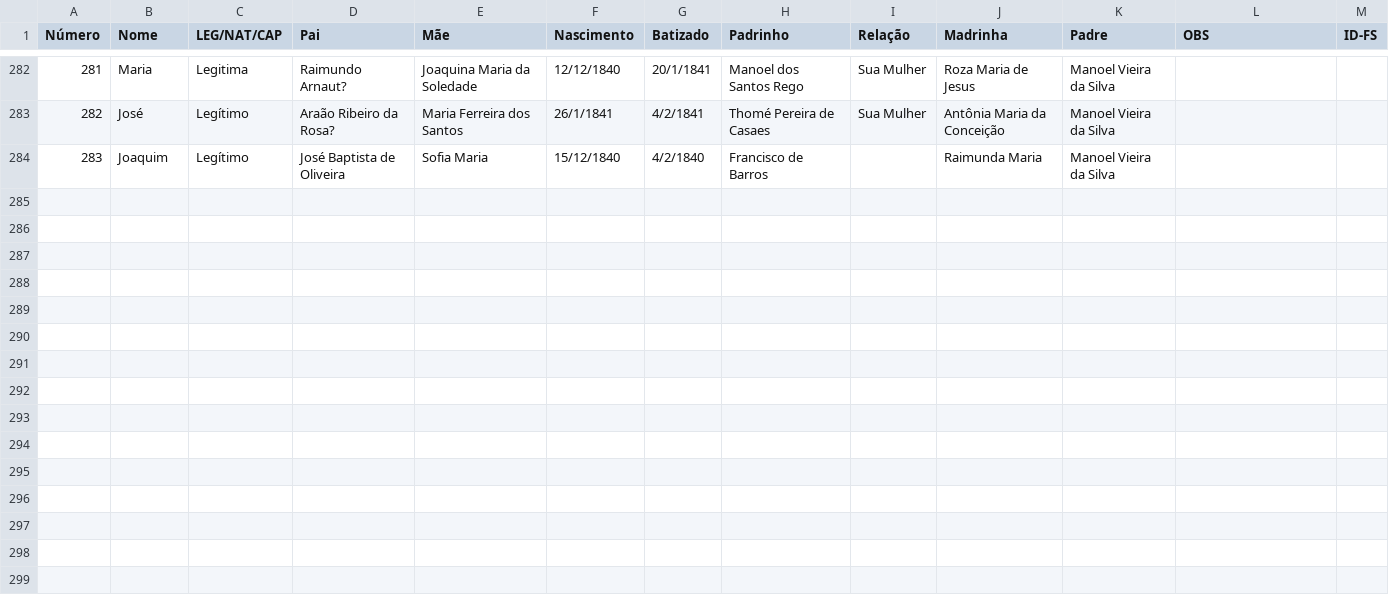
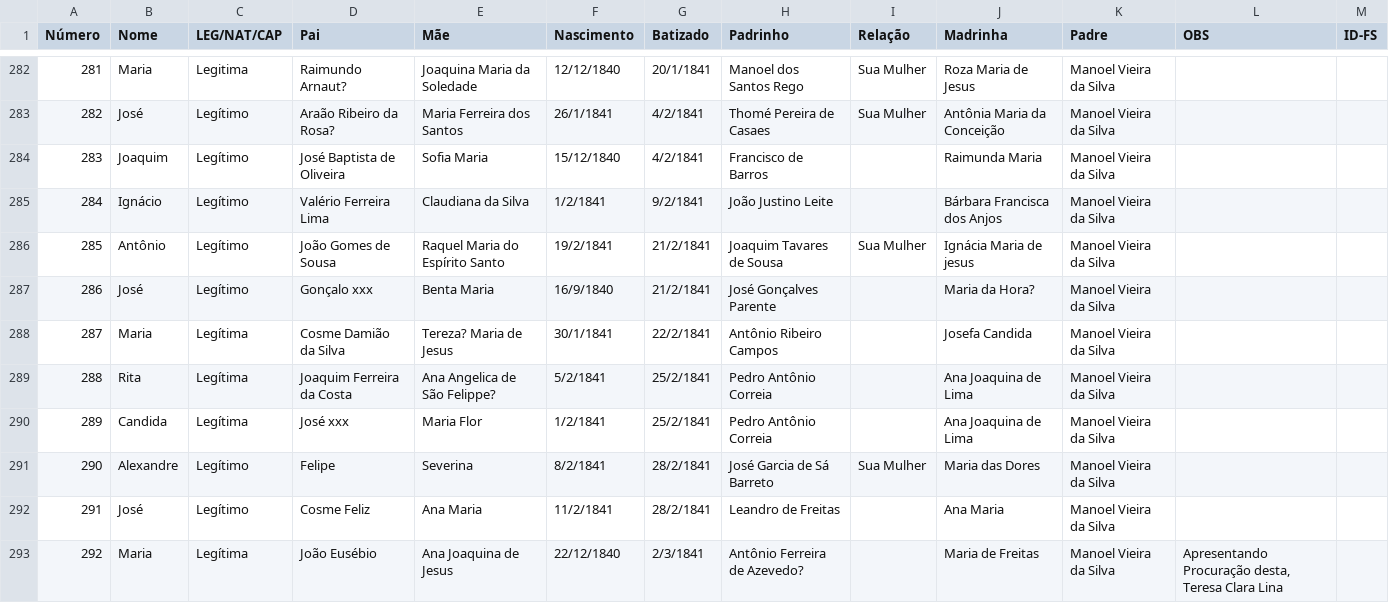
Before and after one commit to jsinatro/genealogiabarbalha, a CSV file: Batismos_Barbalha.csv, drawn as a sheet; only a part is shown, gaps mark what is left out; the diff covers the shown part only.

Commit message:
Update Batismos_Barbalha.csv

```diff
--- a/Batismos_Barbalha.csv
+++ b/Batismos_Barbalha.csv
@@ -283,2 +283,11 @@ Número,Nome,LEG/NAT/CAP,Pai,Mãe,Nascimento,Batizado,Padrinho,Relação,Madrinh
 282,José,Legítimo,Araão Ribeiro da Rosa?,Maria Ferreira dos Santos,26/1/1841,4/2/1841,Thomé Pereira de Casaes,Sua Mulher,Antônia Maria da Conceição,Manoel Vieira da Silva,,
-283,Joaquim,Legítimo,José Baptista de Oliveira,Sofia Maria,15/12/1840,4/2/1840,Francisco de Barros,,Raimunda Maria,Manoel Vieira da Silva,,
+283,Joaquim,Legítimo,José Baptista de Oliveira,Sofia Maria,15/12/1840,4/2/1841,Francisco de Barros,,Raimunda Maria,Manoel Vieira da Silva,,
+284,Ignácio,Legítimo,Valério Ferreira Lima,Claudiana da Silva,1/2/1841,9/2/1841,João Justino Leite,,Bárbara Francisca dos Anjos,Manoel Vieira da Silva,,
+285,Antônio,Legítimo,João Gomes de Sousa,Raquel Maria do Espírito Santo,19/2/1841,21/2/1841,Joaquim Tavares de Sousa,Sua Mulher,Ignácia Maria de jesus,Manoel Vieira da Silva,,
+286,José,Legítimo,Gonçalo xxx,Benta Maria,16/9/1840,21/2/1841,José Gonçalves Parente,,Maria da Hora?,Manoel Vieira da Silva,,
+287,Maria,Legítima,Cosme Damião da Silva,Tereza? Maria de Jesus,30/1/1841,22/2/1841,Antônio Ribeiro Campos,,Josefa Candida,Manoel Vieira da Silva,,
+288,Rita,Legítima,Joaquim Ferreira da Costa,Ana Angelica de São Felippe?,5/2/1841,25/2/1841,Pedro Antônio Correia,,Ana Joaquina de Lima,Manoel Vieira da Silva,,
+289,Candida,Legítima,José xxx,Maria Flor,1/2/1841,25/2/1841,Pedro Antônio Correia,,Ana Joaquina de Lima,Manoel Vieira da Silva,,
+290,Alexandre,Legítimo,Felipe,Severina,8/2/1841,28/2/1841,José Garcia de Sá Barreto,Sua Mulher,Maria das Dores,Manoel Vieira da Silva,,
+291,José,Legítimo,Cosme Feliz,Ana Maria,11/2/1841,28/2/1841,Leandro de Freitas,,Ana Maria,Manoel Vieira da Silva,,
+292,Maria,Legítima,João Eusébio,Ana Joaquina de Jesus,22/12/1840,2/3/1841,Antônio Ferreira de Azevedo?,,Maria de Freitas,Manoel Vieira da Silva,"Apresentando Procuração desta, Teresa Clara Lina",
```
Also changed, not shown: 10 added rows elsewhere in this file.
